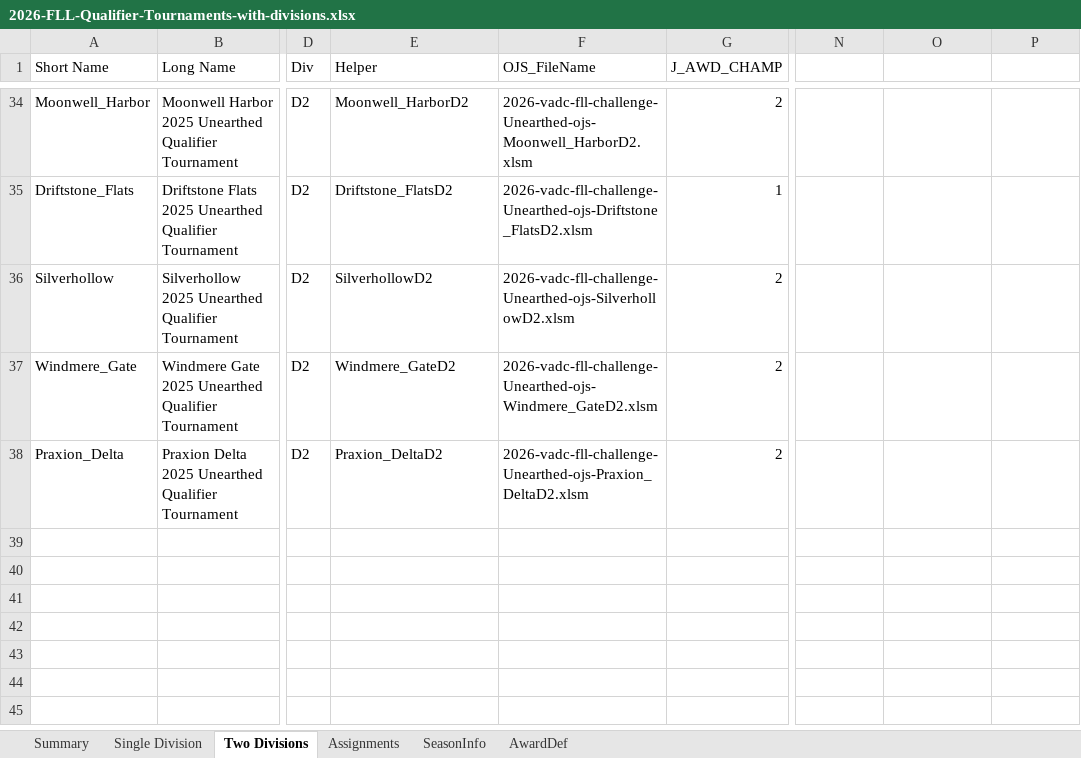
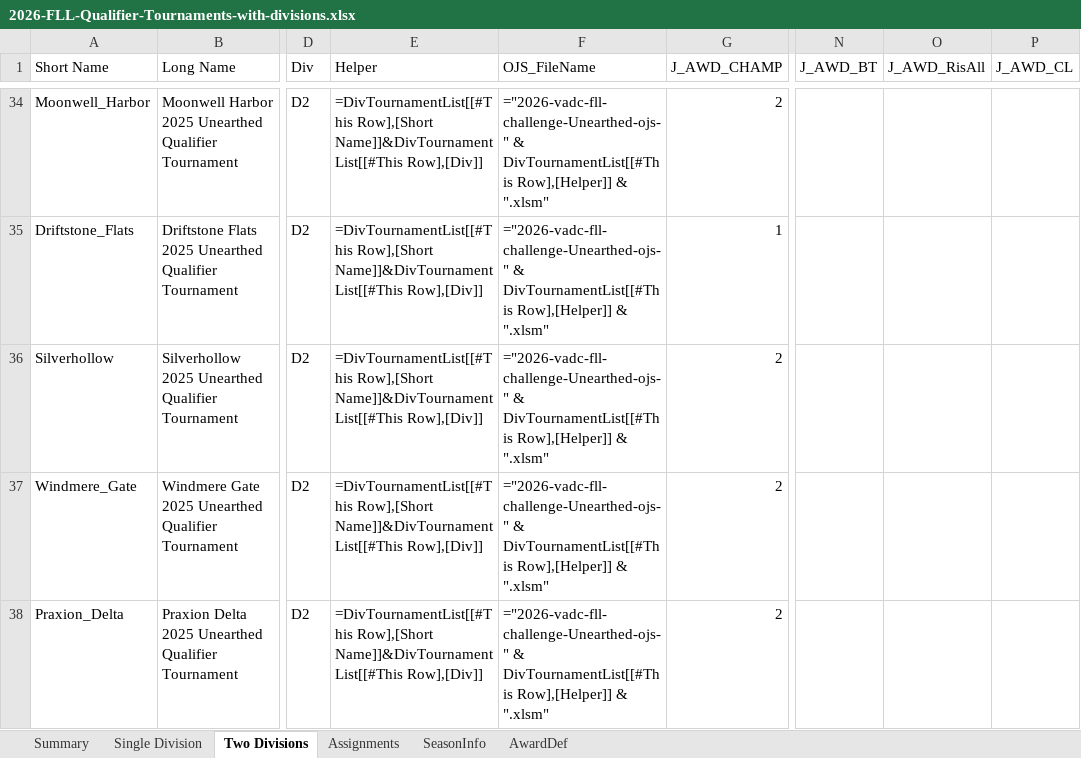
Before and after one commit to MrGibbage/FLL-Season-and-Tournament-Management, an Excel workbook: 2026-FLL-Qualifier-Tournaments-with-divisions.xlsx, sheet Two Divisions, drawn as a sheet; only a part is shown, gaps mark what is left out; values as stored, in another font and other column widths than the file's, no borders; formulas without a stored value are shown as written; charts and pictures and table styles not drawn; the diff covers the shown part only; the diff names each change by its address in the sheet, - before the commit and + after, or states it on an @@ line.

Commit message:
Embed tournament configuration and bundle TOAST assets with division titles

```diff
--- a/2026-FLL-Qualifier-Tournaments-with-divisions.xlsx (sheet Two Divisions)
+++ b/2026-FLL-Qualifier-Tournaments-with-divisions.xlsx (sheet Two Divisions)
-N1: (empty)
+N1: J_AWD_BT
-O1: (empty)
+O1: J_AWD_RisAll
-P1: (empty)
+P1: J_AWD_CL
-E34 (Helper): Moonwell_HarborD2
+E34 (Helper): =DivTournamentList[[#This Row],[Short Name]]&DivTournamentList[[#This Row],[Div]]
-F34 (OJS_FileName): 2026-vadc-fll-challenge-Unearthed-ojs-Moonwell_HarborD2.xlsm
+F34 (OJS_FileName): ="2026-vadc-fll-challenge-Unearthed-ojs-" & DivTournamentList[[#This Row],[Helper]] & ".xlsm"
-E35 (Helper): Driftstone_FlatsD2
+E35 (Helper): =DivTournamentList[[#This Row],[Short Name]]&DivTournamentList[[#This Row],[Div]]
-F35 (OJS_FileName): 2026-vadc-fll-challenge-Unearthed-ojs-Driftstone_FlatsD2.xlsm
+F35 (OJS_FileName): ="2026-vadc-fll-challenge-Unearthed-ojs-" & DivTournamentList[[#This Row],[Helper]] & ".xlsm"
-E36 (Helper): SilverhollowD2
+E36 (Helper): =DivTournamentList[[#This Row],[Short Name]]&DivTournamentList[[#This Row],[Div]]
-F36 (OJS_FileName): 2026-vadc-fll-challenge-Unearthed-ojs-SilverhollowD2.xlsm
+F36 (OJS_FileName): ="2026-vadc-fll-challenge-Unearthed-ojs-" & DivTournamentList[[#This Row],[Helper]] & ".xlsm"
-E37 (Helper): Windmere_GateD2
+E37 (Helper): =DivTournamentList[[#This Row],[Short Name]]&DivTournamentList[[#This Row],[Div]]
-F37 (OJS_FileName): 2026-vadc-fll-challenge-Unearthed-ojs-Windmere_GateD2.xlsm
+F37 (OJS_FileName): ="2026-vadc-fll-challenge-Unearthed-ojs-" & DivTournamentList[[#This Row],[Helper]] & ".xlsm"
-E38 (Helper): Praxion_DeltaD2
+E38 (Helper): =DivTournamentList[[#This Row],[Short Name]]&DivTournamentList[[#This Row],[Div]]
-F38 (OJS_FileName): 2026-vadc-fll-challenge-Unearthed-ojs-Praxion_DeltaD2.xlsm
+F38 (OJS_FileName): ="2026-vadc-fll-challenge-Unearthed-ojs-" & DivTournamentList[[#This Row],[Helper]] & ".xlsm"
```
Also changed, not shown: 64 edited cells elsewhere in this sheet, sheet Summary, sheet Single Division, charts or pictures, 2026-FLL-Qualifier-Tournaments-without-divisions.xlsx, 18 other files.
